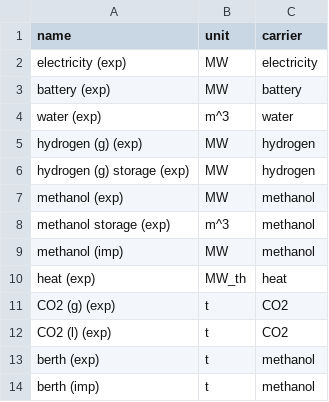
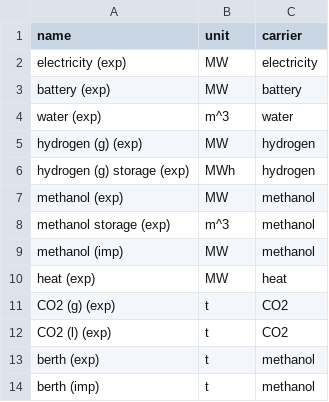
Before and after one commit to euronion/trace, a CSV file: escs/shipping-meoh/buses.csv, drawn as a sheet.

```diff
--- a/escs/shipping-meoh/buses.csv
+++ b/escs/shipping-meoh/buses.csv
@@ -5,3 +5,3 @@ water (exp),m^3,water
 hydrogen (g) (exp),MW,hydrogen
-hydrogen (g) storage (exp),MW,hydrogen
+hydrogen (g) storage (exp),MWh,hydrogen
 methanol (exp),MW,methanol
@@ -9,3 +9,3 @@ methanol storage (exp),m^3,methanol
 methanol (imp),MW,methanol
-heat (exp),MW_th,heat
+heat (exp),MW,heat
 CO2 (g) (exp),t,CO2
```
Also changed, not shown: escs/shipping-meoh/links.csv, escs/shipping-meoh/stores.csv, 1 other file.
